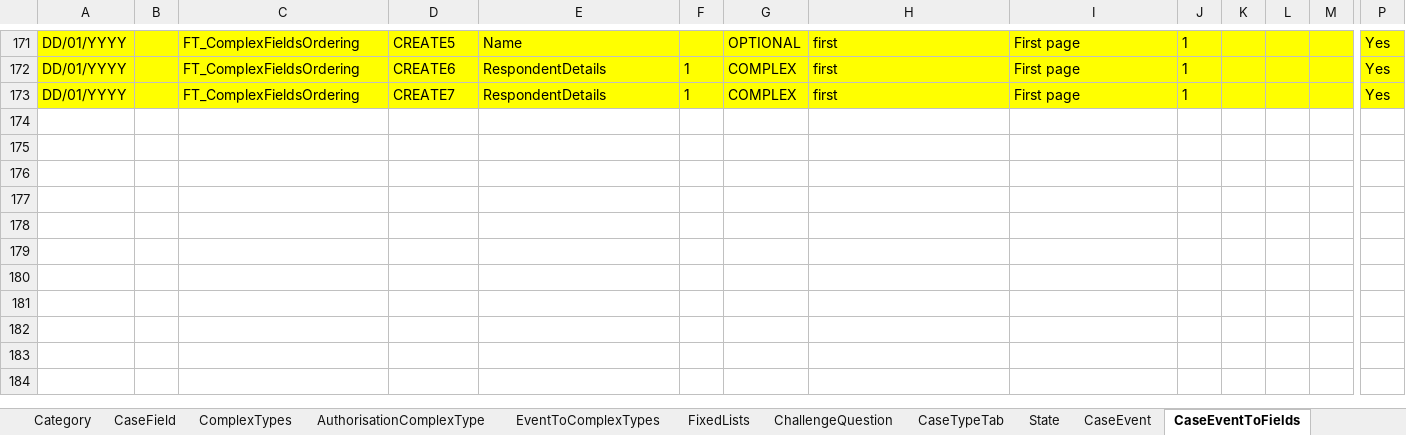
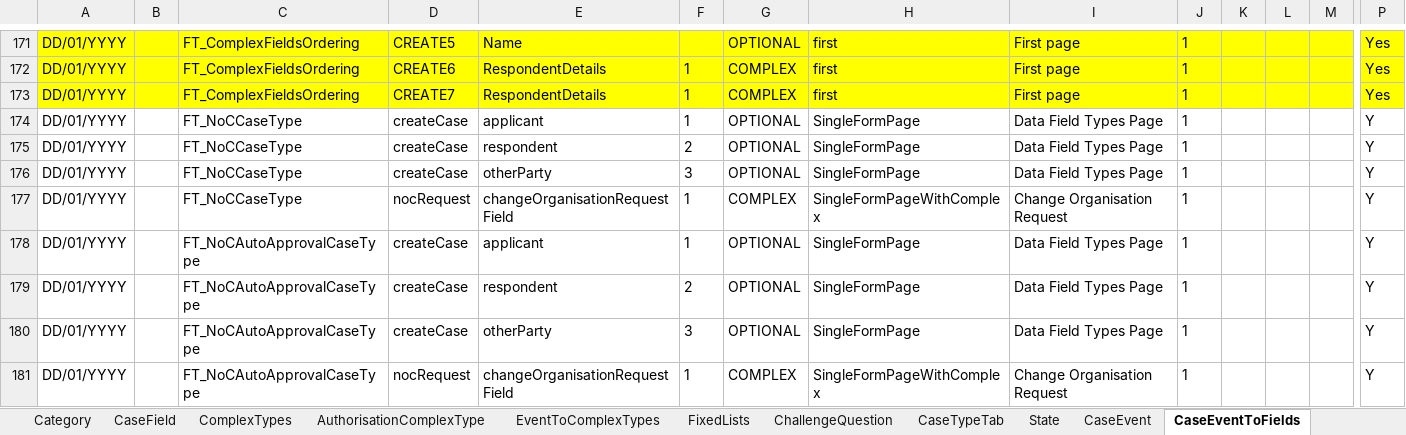
Before and after one commit to hmcts/befta-fw, an Excel workbook: src/main/resources/uk/gov/hmcts/befta/dse/ccd/definitions/excel/BEFTA_Master_Definition.xlsx, sheet CaseEventToFields, drawn as a sheet; only a part is shown, gaps mark what is left out; values as stored, in another font and other column widths than the file's, no borders; table styles not drawn; rows hold the shown columns only; the diff names each change by its address in the sheet, - before the commit and + after, or states it on an @@ line.

```diff
--- a/src/main/resources/uk/gov/hmcts/befta/dse/ccd/definitions/excel/BEFTA_Master_Definition.xlsx (sheet CaseEventToFields)
+++ b/src/main/resources/uk/gov/hmcts/befta/dse/ccd/definitions/excel/BEFTA_Master_Definition.xlsx (sheet CaseEventToFields)
+row 174: DD/01/YYYY |  | FT_NoCCaseType | createCase | applicant | 1 | OPTIONAL | SingleFormPage | Data Field Types Page | 1 |  |  |  | Y
+row 175: DD/01/YYYY |  | FT_NoCCaseType | createCase | respondent | 2 | OPTIONAL | SingleFormPage | Data Field Types Page | 1 |  |  |  | Y
+row 176: DD/01/YYYY |  | FT_NoCCaseType | createCase | otherParty | 3 | OPTIONAL | SingleFormPage | Data Field Types Page | 1 |  |  |  | Y
+row 177: DD/01/YYYY |  | FT_NoCCaseType | nocRequest | changeOrganisationRequestField | 1 | COMPLEX | SingleFormPageWithComplex | Change Organisation Request | 1 |  |  |  | Y
+row 178: DD/01/YYYY |  | FT_NoCAutoApprovalCaseType | createCase | applicant | 1 | OPTIONAL | SingleFormPage | Data Field Types Page | 1 |  |  |  | Y
+row 179: DD/01/YYYY |  | FT_NoCAutoApprovalCaseType | createCase | respondent | 2 | OPTIONAL | SingleFormPage | Data Field Types Page | 1 |  |  |  | Y
+row 180: DD/01/YYYY |  | FT_NoCAutoApprovalCaseType | createCase | otherParty | 3 | OPTIONAL | SingleFormPage | Data Field Types Page | 1 |  |  |  | Y
+row 181: DD/01/YYYY |  | FT_NoCAutoApprovalCaseType | nocRequest | changeOrganisationRequestField | 1 | COMPLEX | SingleFormPageWithComplex | Change Organisation Request | 1 |  |  |  | Y
```
Also changed, not shown: sheet EventToComplexTypes, sheet AuthorisationCaseField, sheet CaseField, sheet CaseTypeTab, sheet SearchResultFields, sheet SearchInputFields, 11 more sheets.
